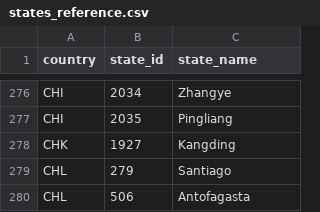
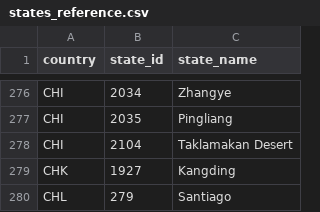
Before and after one commit to Cold-War-Iron-Curtain-Dev-Team/ColdWarIronCurtain, a CSV file: Cold War Iron Curtain/states_reference.csv, drawn as a sheet; only a part is shown, gaps mark what is left out; the shorter side is filled out with more unchanged rows.

Commit message:
Integrate WW3 campaign and state fixes on cleaned development history
Preserve current development content and the existing history cleanup while
integrating the reviewed WW3, Congress, PRC and Taklamakan changes.

Keep Operation Red Dawn and the US accept/reject armistice chain. Accepted
offers now close campaign deadlines and settle recorded Soviet bloc wars;
rejected and stale offers leave campaign state intact. Preserve development
terrain elevations when relocating buildings around the new desert state.

Validated with 23 WW3 tests, the 517-bill Congress checks, merged script and
localisation checks, and map-location coverage for all 2,104 states.
Temporary tools and Python helper changes are excluded.

```diff
--- a/Cold War Iron Curtain/states_reference.csv
+++ b/Cold War Iron Curtain/states_reference.csv
@@ -277,2 +277,3 @@ CHI,2034,Zhangye
 CHI,2035,Pingliang
+CHI,2104,Taklamakan Desert
 CHK,1927,Kangding
```
Also changed, not shown: 39 other files.
